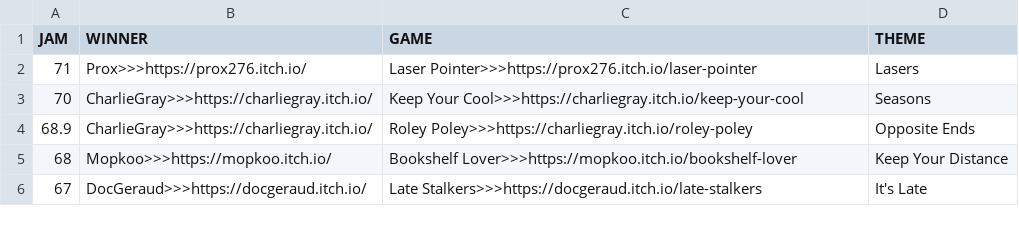
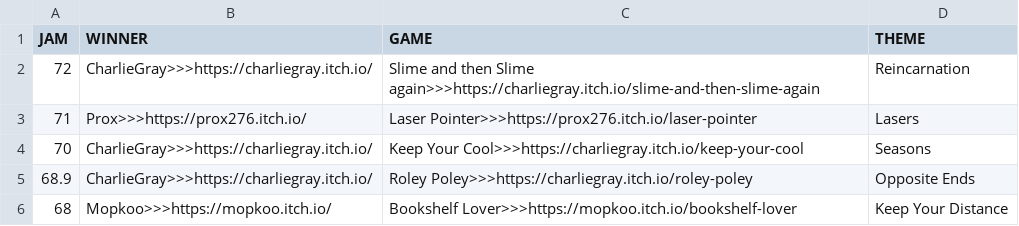
Before and after one commit to ZpeedTube/trijam, a CSV file: docs/data/winners_51-75.csv, drawn as a sheet; only a part is shown; the shorter side is filled out with more unchanged rows.

Commit message:
Update winners_51-75.csv

```diff
--- a/docs/data/winners_51-75.csv
+++ b/docs/data/winners_51-75.csv
@@ -1,2 +1,3 @@
 JAM,WINNER,GAME,THEME
+72,CharlieGray>>>https://charliegray.itch.io/,Slime and then Slime again>>>https://charliegray.itch.io/slime-and-then-slime-again,Reincarnation
 71,Prox>>>https://prox276.itch.io/,Laser Pointer>>>https://prox276.itch.io/laser-pointer,Lasers
```
